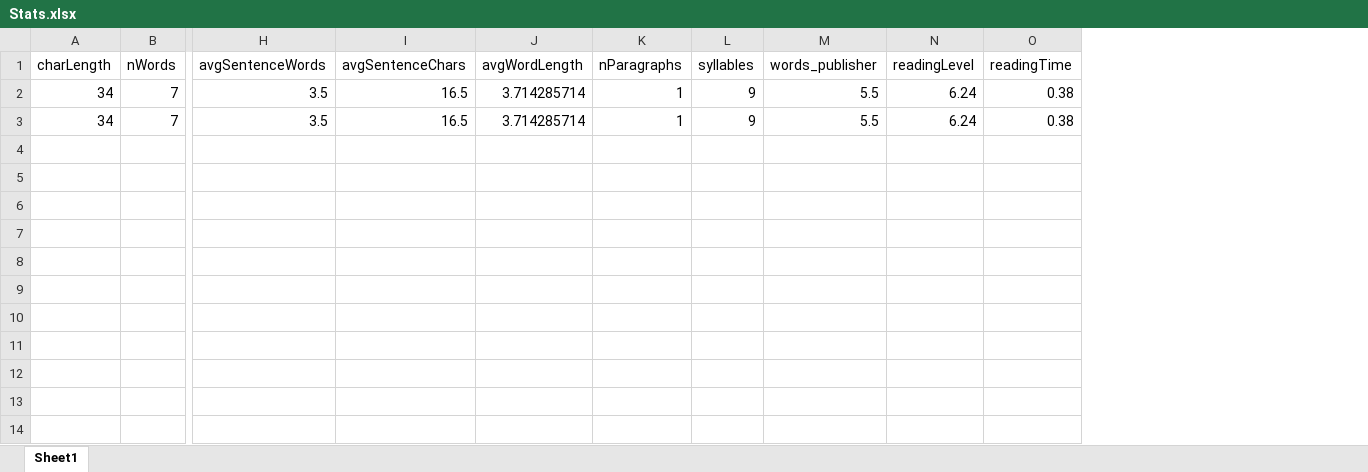
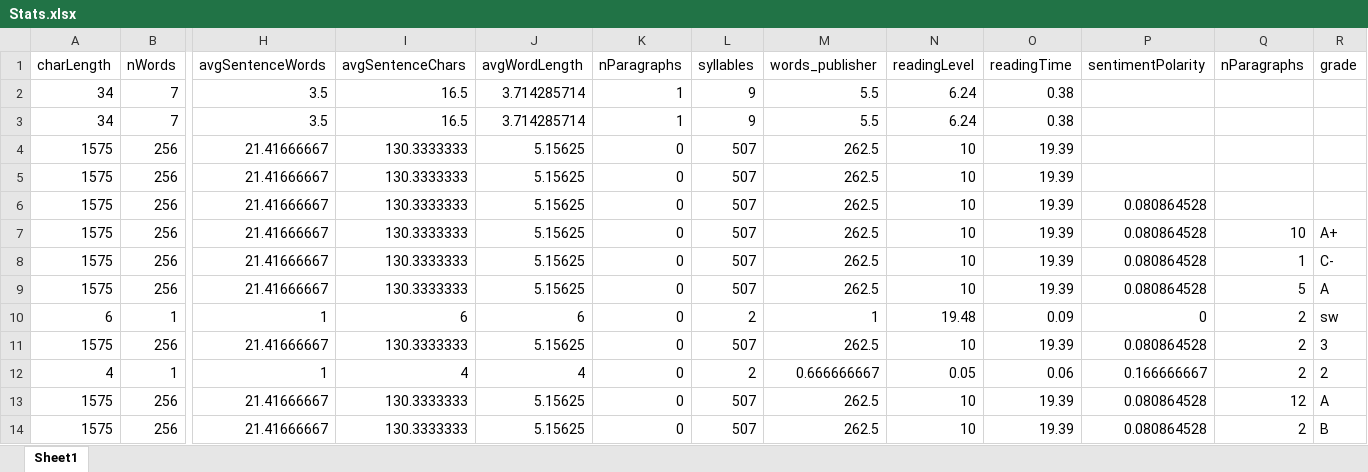
Before and after one commit to AhsanSN/Text-Analyzer, an Excel workbook: Stats.xlsx, sheet Sheet1, drawn as a sheet; only a part is shown, gaps mark what is left out; values as stored, in another font and other column widths than the file's, no borders; rows hold the shown columns only; the diff names each change by its address in the sheet, - before the commit and + after, or states it on an @@ line.

```diff
--- a/Stats.xlsx (sheet Sheet1)
+++ b/Stats.xlsx (sheet Sheet1)
+column P (sentimentPolarity), empty
+column Q (nParagraphs), empty
+column R (grade), empty
+row 4: 1575 | 256 | 21.41666667 | 130.3333333 | 5.15625 | 0 | 507 | 262.5 | 10 | 19.39
+row 5: 1575 | 256 | 21.41666667 | 130.3333333 | 5.15625 | 0 | 507 | 262.5 | 10 | 19.39
+row 6: 1575 | 256 | 21.41666667 | 130.3333333 | 5.15625 | 0 | 507 | 262.5 | 10 | 19.39 | 0.080864528
+row 7: 1575 | 256 | 21.41666667 | 130.3333333 | 5.15625 | 0 | 507 | 262.5 | 10 | 19.39 | 0.080864528 | 10 | A+
+row 8: 1575 | 256 | 21.41666667 | 130.3333333 | 5.15625 | 0 | 507 | 262.5 | 10 | 19.39 | 0.080864528 | 1 | C-
+row 9: 1575 | 256 | 21.41666667 | 130.3333333 | 5.15625 | 0 | 507 | 262.5 | 10 | 19.39 | 0.080864528 | 5 | A
+row 10: 6 | 1 | 1 | 6 | 6 | 0 | 2 | 1 | 19.48 | 0.09 | 0 | 2 | sw
+row 11: 1575 | 256 | 21.41666667 | 130.3333333 | 5.15625 | 0 | 507 | 262.5 | 10 | 19.39 | 0.080864528 | 2 | 3
+row 12: 4 | 1 | 1 | 4 | 4 | 0 | 2 | 0.666666667 | 0.05 | 0.06 | 0.166666667 | 2 | 2
+row 13: 1575 | 256 | 21.41666667 | 130.3333333 | 5.15625 | 0 | 507 | 262.5 | 10 | 19.39 | 0.080864528 | 12 | A
+row 14: 1575 | 256 | 21.41666667 | 130.3333333 | 5.15625 | 0 | 507 | 262.5 | 10 | 19.39 | 0.080864528 | 2 | B
```
Also changed, not shown: 1 other file.
